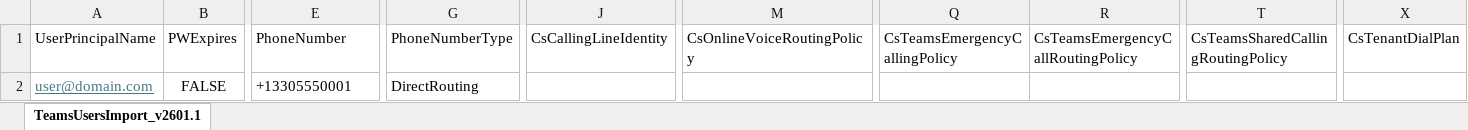
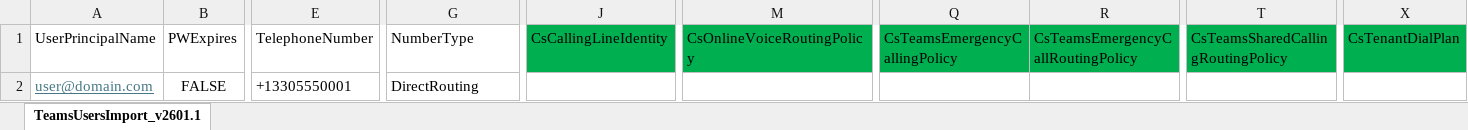
Before and after one commit to EricMarsi/MS-Teams-Toolbox, an Excel workbook: TeamsUsersImport.xlsx, sheet TeamsUsersImport_v2601.1, drawn as a sheet; only a part is shown, gaps mark what is left out; values as stored, in another font and other column widths than the file's, no borders; table styles not drawn; the diff names each change by its address in the sheet, - before the commit and + after, or states it on an @@ line.

Commit message:
v2607.1
    -CHANGE - PS Module Updates
    -CHANGE - Support for Teams PowerShell WAM Enablement & Disablement
    -CHANGE - Changes Set-CsPhoneNumberAssignment from -PhoneNumber and -PhoneNumberType to -TelephoneNumber and -NumberType from the change in PowerShell 7.9.0

```diff
--- a/TeamsUsersImport.xlsx (sheet TeamsUsersImport_v2601.1)
+++ b/TeamsUsersImport.xlsx (sheet TeamsUsersImport_v2601.1)
-E1: PhoneNumber
+E1: TelephoneNumber
-G1: PhoneNumberType
+G1: NumberType
-J1 fill: none
+J1 fill: #00B050
-M1 fill: none
+M1 fill: #00B050
-Q1:R1 fill: none
+Q1:R1 fill: #00B050
-T1 fill: none
+T1 fill: #00B050
-X1 fill: none
+X1 fill: #00B050
```
Also changed, not shown: 1 other file.
